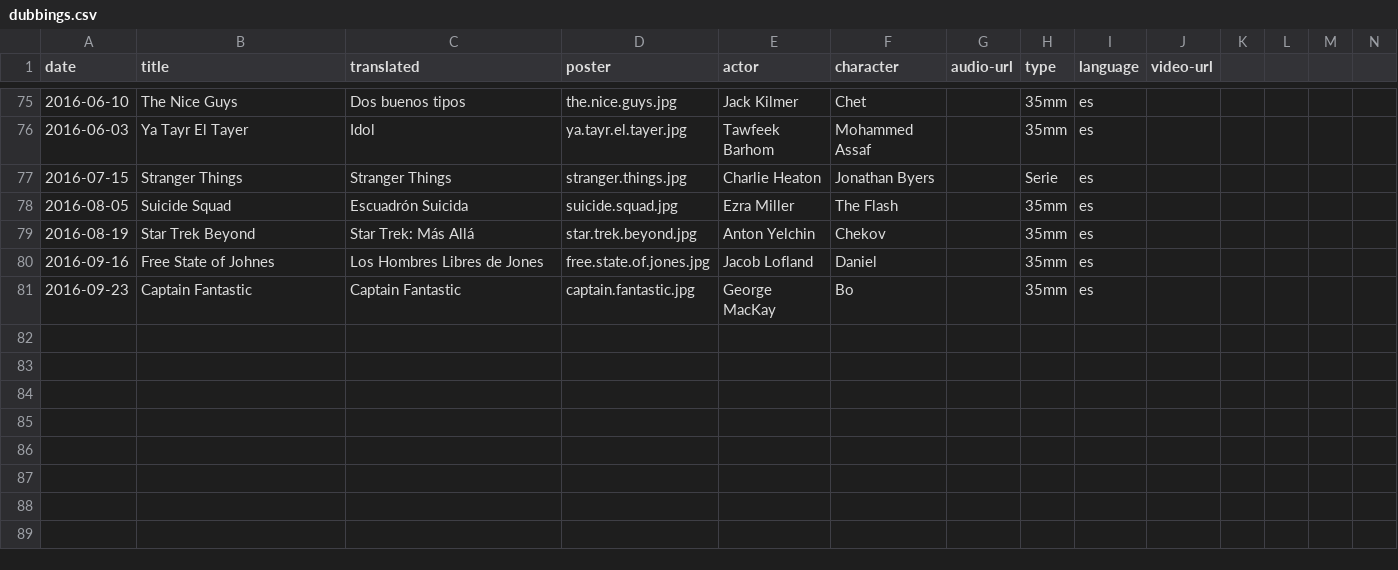
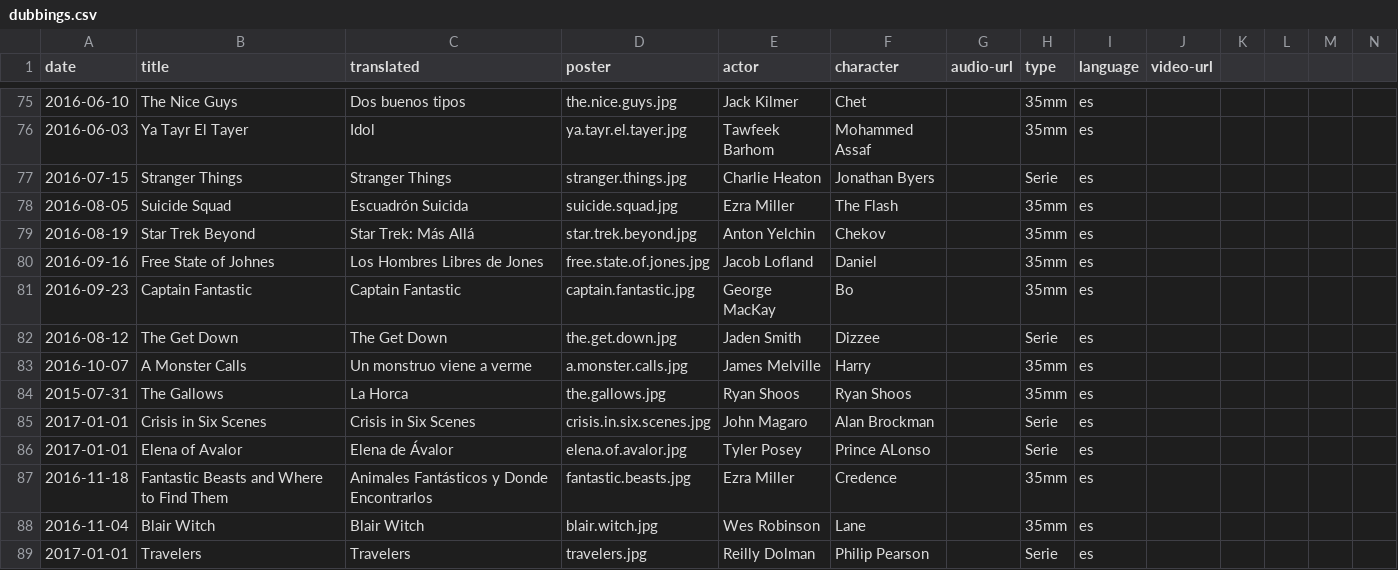
Before and after one commit to mutsuda/mutsuda.github.io, a CSV file: _data/dubbings.csv, drawn as a sheet; only a part is shown, gaps mark what is left out; rows hold the shown columns only; the diff names each change by its address in the sheet, - before the commit and + after, or states it on an @@ line.

Commit message:
compressed posters and added time check to post movies

```diff
--- a/_data/dubbings.csv
+++ b/_data/dubbings.csv
+row 82: 2016-08-12 | The Get Down | The Get Down | the.get.down.jpg | Jaden Smith | Dizzee |  | Serie | es
+row 83: 2016-10-07 | A Monster Calls | Un monstruo viene a verme | a.monster.calls.jpg | James Melville | Harry |  | 35mm | es
+row 84: 2015-07-31 | The Gallows | La Horca | the.gallows.jpg | Ryan Shoos | Ryan Shoos |  | 35mm | es
+row 85: 2017-01-01 | Crisis in Six Scenes | Crisis in Six Scenes | crisis.in.six.scenes.jpg | John Magaro | Alan Brockman |  | Serie | es
+row 86: 2017-01-01 | Elena of Avalor | Elena de Ávalor | elena.of.avalor.jpg | Tyler Posey | Prince ALonso |  | Serie | es
+row 87: 2016-11-18 | Fantastic Beasts and Where to Find Them | Animales Fantásticos y Donde Encontrarlos | fantastic.beasts.jpg | Ezra Miller | Credence |  | 35mm | es
+row 88: 2016-11-04 | Blair Witch | Blair Witch | blair.witch.jpg | Wes Robinson | Lane |  | 35mm | es
+row 89: 2017-01-01 | Travelers | Travelers | travelers.jpg | Reilly Dolman | Philip Pearson |  | Serie | es
```
Also changed, not shown: 25 other files.
